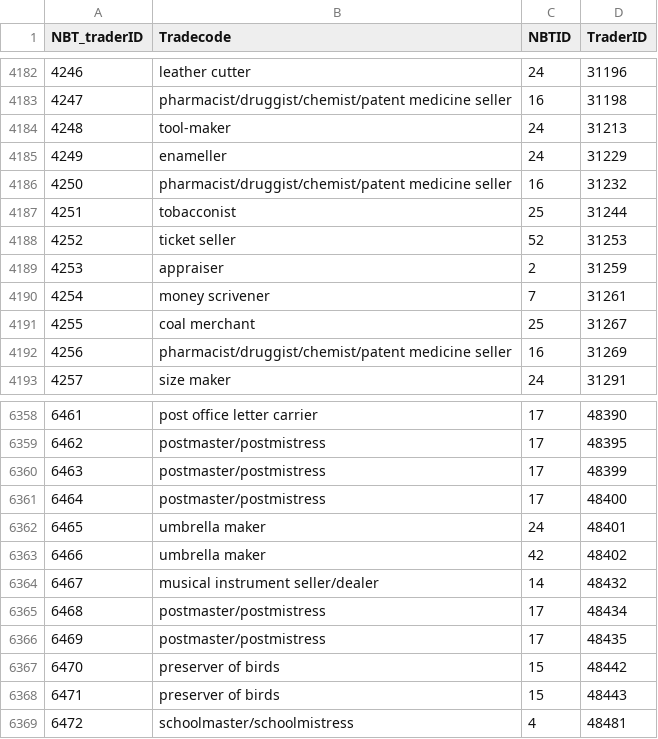
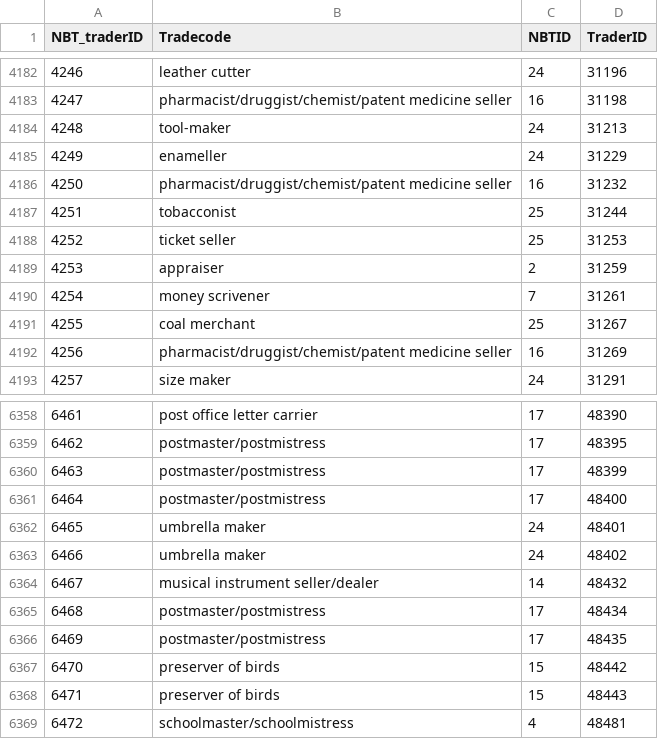
Before and after one commit to UVicHCMC/BTTI, a TSV file: sources/tbltraderid_nonbooktrade.tsv, drawn as a sheet; only a part is shown, gaps mark what is left out.

Commit message:
Fix bad original data.

```diff
--- a/sources/tbltraderid_nonbooktrade.tsv
+++ b/sources/tbltraderid_nonbooktrade.tsv
@@ -4187,3 +4187,3 @@ NBT_traderID	Tradecode	NBTID	TraderID
 4251	tobacconist	25	31244
-4252	ticket seller	52	31253
+4252	ticket seller	25	31253
 4253	appraiser	2	31259
@@ -6362,3 +6362,3 @@ NBT_traderID	Tradecode	NBTID	TraderID
 6465	umbrella maker	24	48401
-6466	umbrella maker	42	48402
+6466	umbrella maker	24	48402
 6467	musical instrument seller/dealer	14	48432
```
